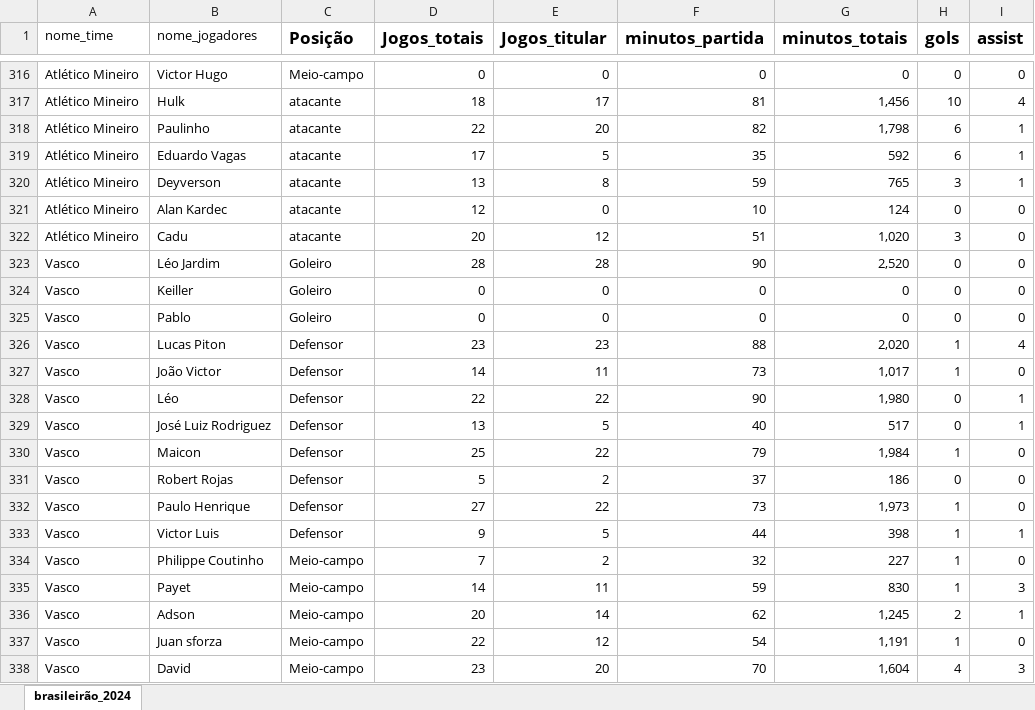
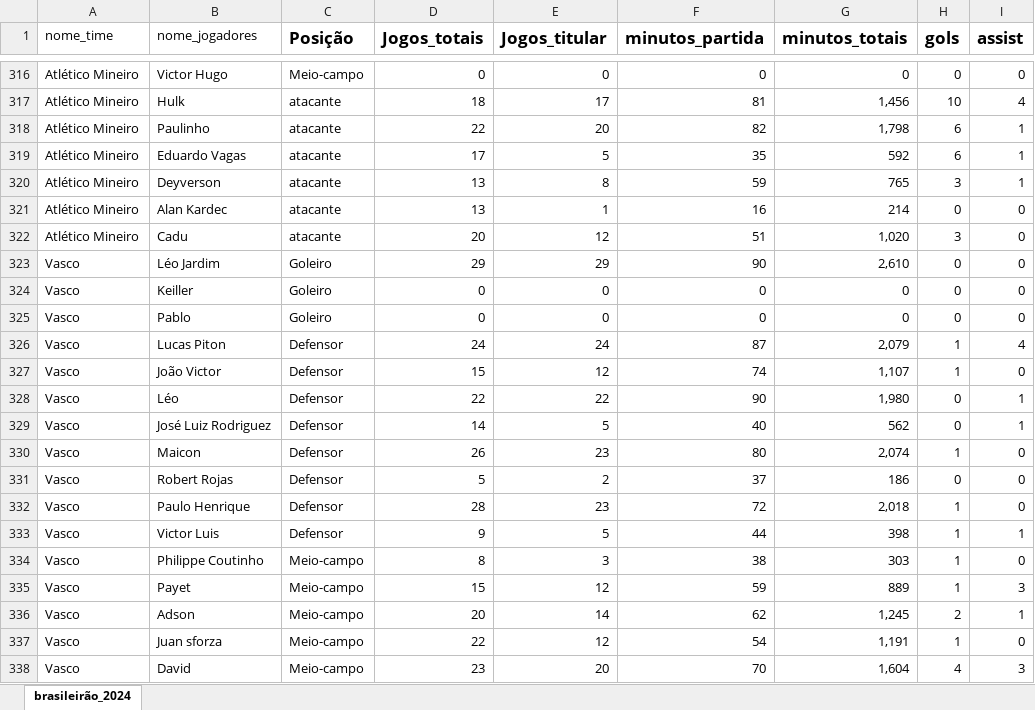
Before and after one commit to danielpordeusgonzalez/analise-brasileirao, an Excel workbook: planilhas/planilha_brasileirao_2024.xlsx, sheet brasileirão_2024, drawn as a sheet; only a part is shown, gaps mark what is left out; values as stored, in another font and other column widths than the file's, no borders; the diff covers the shown part only; the diff names each change by its address in the sheet, - before the commit and + after, or states it on an @@ line.

Commit message:
atualiza a planilha com os jogos da 30 rodada são paulo vs vasco fortaleza vs atlético

```diff
--- a/planilhas/planilha_brasileirao_2024.xlsx (sheet brasileirão_2024)
+++ b/planilhas/planilha_brasileirao_2024.xlsx (sheet brasileirão_2024)
-D321 (Jogos_totais): 12
+D321 (Jogos_totais): 13
-E321 (Jogos_titular): 0
+E321 (Jogos_titular): 1
-F321 (minutos_partida): 10
+F321 (minutos_partida): 16
-G321 (minutos_totais): 124
+G321 (minutos_totais): 214
-D323 (Jogos_totais): 28
+D323 (Jogos_totais): 29
-E323 (Jogos_titular): 28
+E323 (Jogos_titular): 29
-G323 (minutos_totais): 2,520
+G323 (minutos_totais): 2,610
-D326 (Jogos_totais): 23
+D326 (Jogos_totais): 24
-E326 (Jogos_titular): 23
+E326 (Jogos_titular): 24
-F326 (minutos_partida): 88
+F326 (minutos_partida): 87
-G326 (minutos_totais): 2,020
+G326 (minutos_totais): 2,079
-D327 (Jogos_totais): 14
+D327 (Jogos_totais): 15
-E327 (Jogos_titular): 11
+E327 (Jogos_titular): 12
-F327 (minutos_partida): 73
+F327 (minutos_partida): 74
-G327 (minutos_totais): 1,017
+G327 (minutos_totais): 1,107
-D329 (Jogos_totais): 13
+D329 (Jogos_totais): 14
-G329 (minutos_totais): 517
+G329 (minutos_totais): 562
-D330 (Jogos_totais): 25
+D330 (Jogos_totais): 26
-E330 (Jogos_titular): 22
+E330 (Jogos_titular): 23
-F330 (minutos_partida): 79
+F330 (minutos_partida): 80
-G330 (minutos_totais): 1,984
+G330 (minutos_totais): 2,074
-D332 (Jogos_totais): 27
+D332 (Jogos_totais): 28
-E332 (Jogos_titular): 22
+E332 (Jogos_titular): 23
-F332 (minutos_partida): 73
+F332 (minutos_partida): 72
-G332 (minutos_totais): 1,973
+G332 (minutos_totais): 2,018
-D334 (Jogos_totais): 7
+D334 (Jogos_totais): 8
-E334 (Jogos_titular): 2
+E334 (Jogos_titular): 3
-F334 (minutos_partida): 32
+F334 (minutos_partida): 38
-G334 (minutos_totais): 227
+G334 (minutos_totais): 303
-D335 (Jogos_totais): 14
+D335 (Jogos_totais): 15
-E335 (Jogos_titular): 11
+E335 (Jogos_titular): 12
-G335 (minutos_totais): 830
+G335 (minutos_totais): 889
```
Also changed, not shown: 184 edited cells elsewhere in this sheet.
